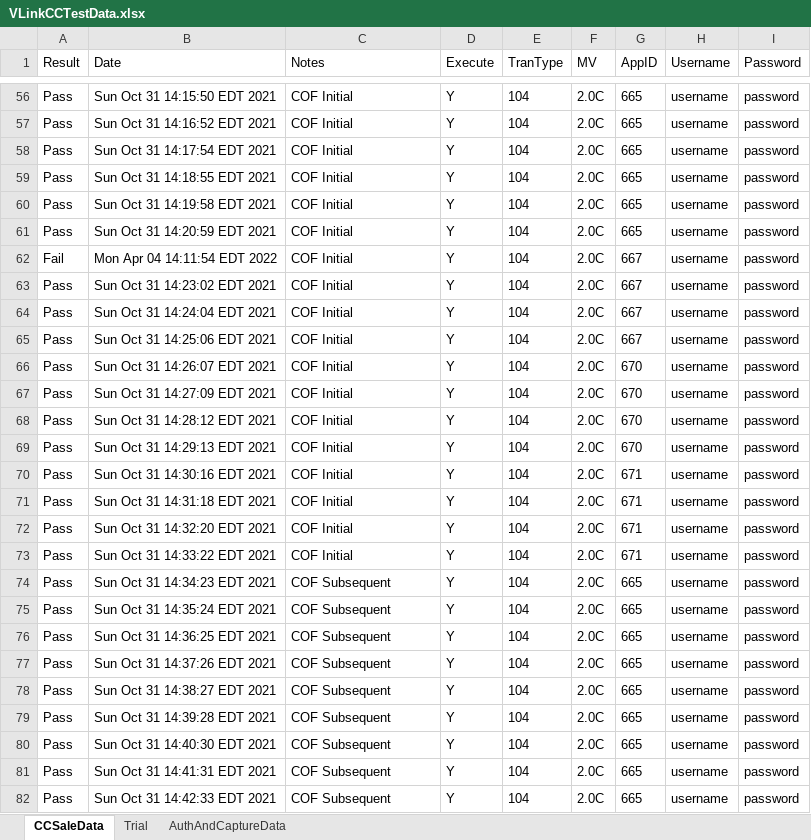
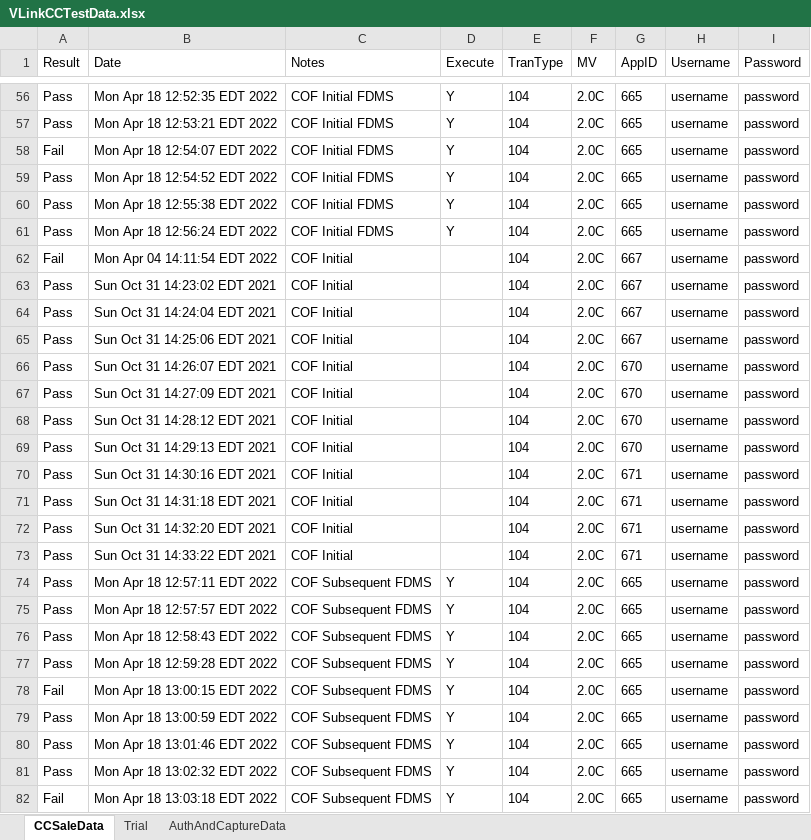
Before and after one commit to dcusend/KatalonData, an Excel workbook: VLinkCCTestData.xlsx, sheet CCSaleData, drawn as a sheet; only a part is shown, gaps mark what is left out; values as stored, in another font and other column widths than the file's, no borders; the diff covers the shown part only; the diff names each change by its address in the sheet, - before the commit and + after, or states it on an @@ line.

Commit message:
Added test data for VSP

```diff
--- a/VLinkCCTestData.xlsx (sheet CCSaleData)
+++ b/VLinkCCTestData.xlsx (sheet CCSaleData)
-B56 (Date): Sun Oct 31 14:15:50 EDT 2021
+B56 (Date): Mon Apr 18 12:52:35 EDT 2022
-C56:C61 (Notes): COF Initial
+C56:C61 (Notes): COF Initial FDMS
-B57 (Date): Sun Oct 31 14:16:52 EDT 2021
+B57 (Date): Mon Apr 18 12:53:21 EDT 2022
-A58 (Result): Pass
+A58 (Result): Fail
-B58 (Date): Sun Oct 31 14:17:54 EDT 2021
+B58 (Date): Mon Apr 18 12:54:07 EDT 2022
-B59 (Date): Sun Oct 31 14:18:55 EDT 2021
+B59 (Date): Mon Apr 18 12:54:52 EDT 2022
-B60 (Date): Sun Oct 31 14:19:58 EDT 2021
+B60 (Date): Mon Apr 18 12:55:38 EDT 2022
-B61 (Date): Sun Oct 31 14:20:59 EDT 2021
+B61 (Date): Mon Apr 18 12:56:24 EDT 2022
-D62:D73 (Execute): Y
+D62:D73 (Execute): (empty)
-B74 (Date): Sun Oct 31 14:34:23 EDT 2021
+B74 (Date): Mon Apr 18 12:57:11 EDT 2022
-C74:C82 (Notes): COF Subsequent
+C74:C82 (Notes): COF Subsequent FDMS
-B75 (Date): Sun Oct 31 14:35:24 EDT 2021
+B75 (Date): Mon Apr 18 12:57:57 EDT 2022
-B76 (Date): Sun Oct 31 14:36:25 EDT 2021
+B76 (Date): Mon Apr 18 12:58:43 EDT 2022
-B77 (Date): Sun Oct 31 14:37:26 EDT 2021
+B77 (Date): Mon Apr 18 12:59:28 EDT 2022
-A78 (Result): Pass
+A78 (Result): Fail
-B78 (Date): Sun Oct 31 14:38:27 EDT 2021
+B78 (Date): Mon Apr 18 13:00:15 EDT 2022
-B79 (Date): Sun Oct 31 14:39:28 EDT 2021
+B79 (Date): Mon Apr 18 13:00:59 EDT 2022
-B80 (Date): Sun Oct 31 14:40:30 EDT 2021
+B80 (Date): Mon Apr 18 13:01:46 EDT 2022
-B81 (Date): Sun Oct 31 14:41:31 EDT 2021
+B81 (Date): Mon Apr 18 13:02:32 EDT 2022
-A82 (Result): Pass
+A82 (Result): Fail
-B82 (Date): Sun Oct 31 14:42:33 EDT 2021
+B82 (Date): Mon Apr 18 13:03:18 EDT 2022
```
Also changed, not shown: 151 edited cells elsewhere in this sheet, 1 other file.
